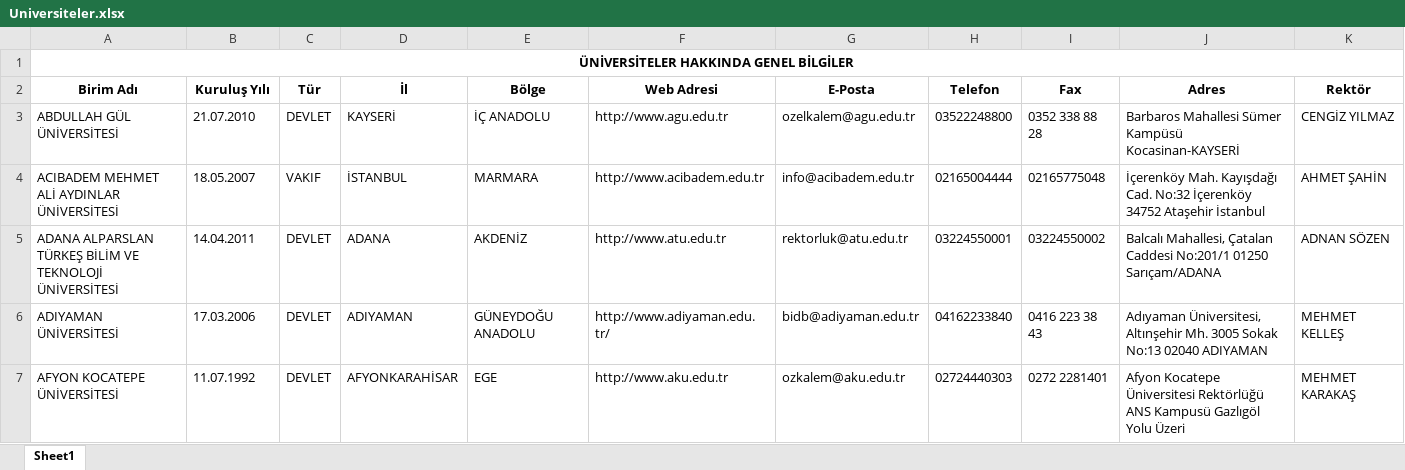
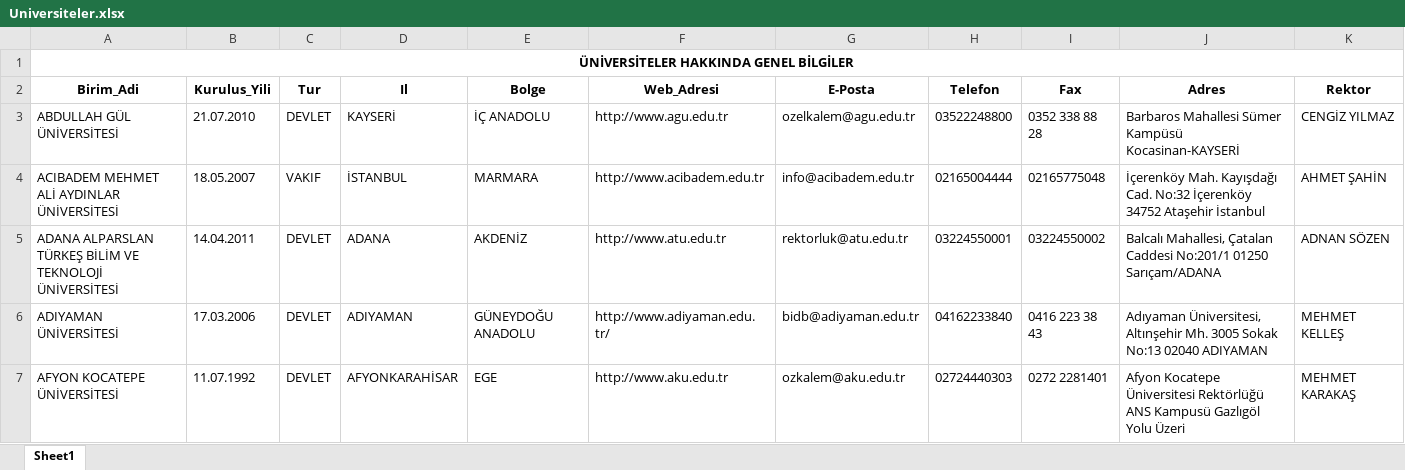
Before and after one commit to emu-hacettepe-analytics/emu660-spring2025-TuncayOzkardes, an Excel workbook: Project_Data/Universiteler.xlsx, sheet Sheet1, drawn as a sheet; only a part is shown; values as stored, in another font and other column widths than the file's, no borders; the diff names each change by its address in the sheet, - before the commit and + after, or states it on an @@ line.

Commit message:
Project_Remastered
Project_Remastered

```diff
--- a/Project_Data/Universiteler.xlsx (sheet Sheet1)
+++ b/Project_Data/Universiteler.xlsx (sheet Sheet1)
-A2: Birim Adı
+A2: Birim_Adi
-B2: Kuruluş Yılı
+B2: Kurulus_Yili
-C2: Tür
+C2: Tur
-D2: İl
+D2: Il
-E2: Bölge
+E2: Bolge
-F2: Web Adresi
+F2: Web_Adresi
-K2: Rektör
+K2: Rektor
```
Also changed, not shown: 21 other files.
